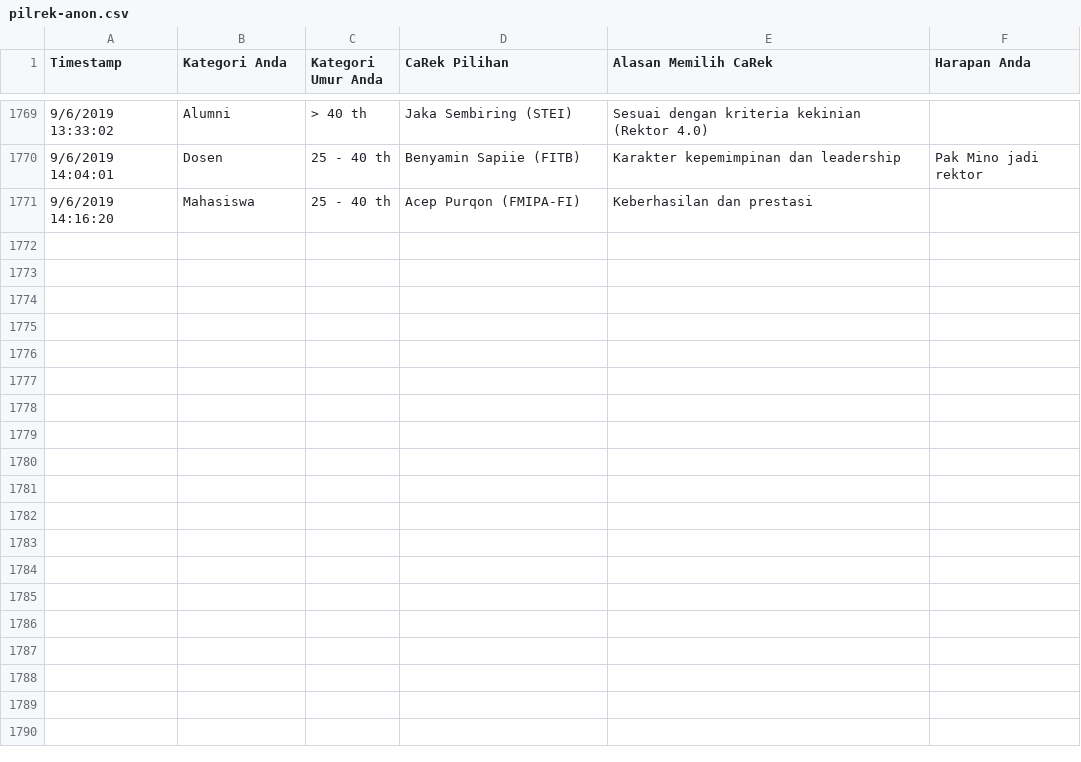
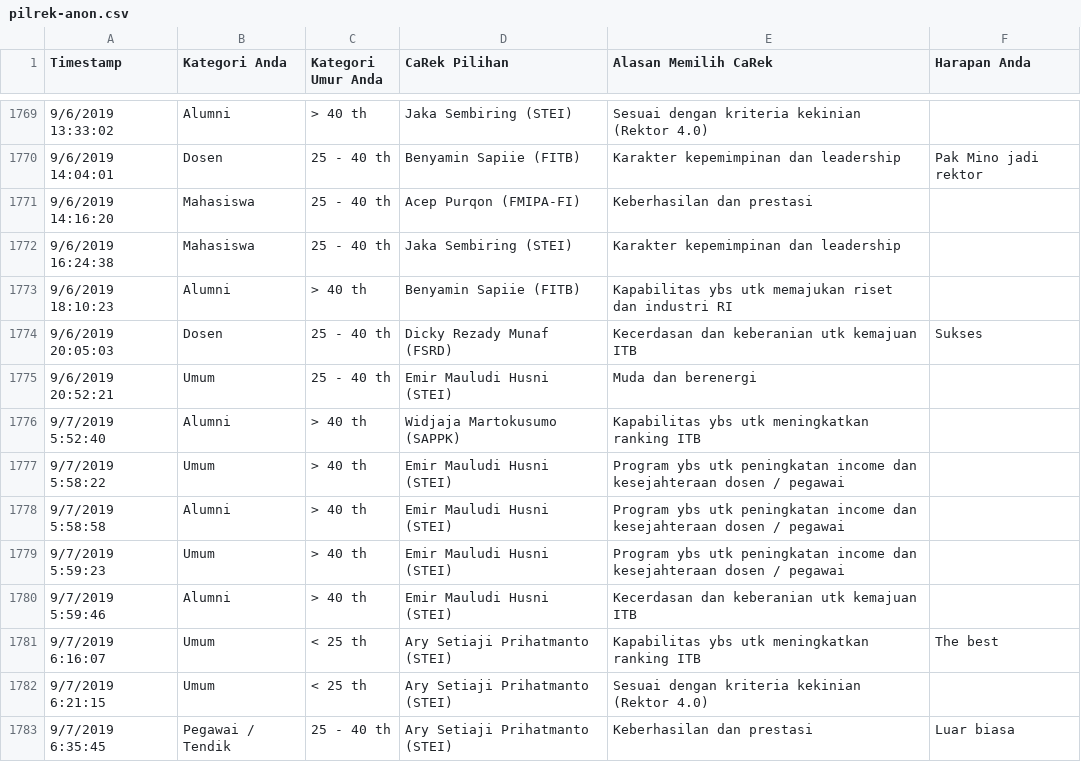
Before and after one commit to eueung/pilrek, a CSV file: pilrek-anon.csv, drawn as a sheet; only a part is shown, gaps mark what is left out; the diff names each change by its address in the sheet, - before the commit and + after, or states it on an @@ line.

```diff
--- a/pilrek-anon.csv
+++ b/pilrek-anon.csv
+row 1772: 9/6/2019 16:24:38 | Mahasiswa | 25 - 40 th | Jaka Sembiring (STEI) | Karakter kepemimpinan dan leadership
+row 1773: 9/6/2019 18:10:23 | Alumni | > 40 th | Benyamin Sapiie (FITB) | Kapabilitas ybs utk memajukan riset dan industri RI
+row 1774: 9/6/2019 20:05:03 | Dosen | 25 - 40 th | Dicky Rezady Munaf (FSRD) | Kecerdasan dan keberanian utk kemajuan ITB | Sukses
+row 1775: 9/6/2019 20:52:21 | Umum | 25 - 40 th | Emir Mauludi Husni (STEI) | Muda dan berenergi
+row 1776: 9/7/2019 5:52:40 | Alumni | > 40 th | Widjaja Martokusumo (SAPPK) | Kapabilitas ybs utk meningkatkan ranking ITB
+row 1777: 9/7/2019 5:58:22 | Umum | > 40 th | Emir Mauludi Husni (STEI) | Program ybs utk peningkatan income dan kesejahteraan dosen / pegawai
+row 1778: 9/7/2019 5:58:58 | Alumni | > 40 th | Emir Mauludi Husni (STEI) | Program ybs utk peningkatan income dan kesejahteraan dosen / pegawai
+row 1779: 9/7/2019 5:59:23 | Umum | > 40 th | Emir Mauludi Husni (STEI) | Program ybs utk peningkatan income dan kesejahteraan dosen / pegawai
+row 1780: 9/7/2019 5:59:46 | Alumni | > 40 th | Emir Mauludi Husni (STEI) | Kecerdasan dan keberanian utk kemajuan ITB
+row 1781: 9/7/2019 6:16:07 | Umum | < 25 th | Ary Setiaji Prihatmanto (STEI) | Kapabilitas ybs utk meningkatkan ranking ITB | The best
+row 1782: 9/7/2019 6:21:15 | Umum | < 25 th | Ary Setiaji Prihatmanto (STEI) | Sesuai dengan kriteria kekinian (Rektor 4.0)
+row 1783: 9/7/2019 6:35:45 | Pegawai / Tendik | 25 - 40 th | Ary Setiaji Prihatmanto (STEI) | Keberhasilan dan prestasi | Luar biasa
```
Also changed, not shown: pilrek.csv.
